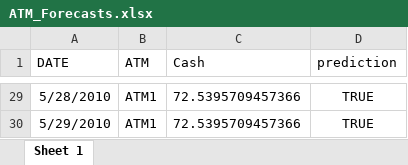
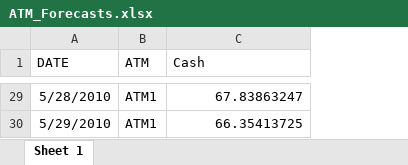
Before and after one commit to Stevee-G/Data624, an Excel workbook: Project1/ATM_Forecasts.xlsx, sheet Sheet 1, drawn as a sheet; only a part is shown, gaps mark what is left out; values as stored, in another font and other column widths than the file's, no borders; removed rows and columns are numbered as before the commit, all else as after; the diff covers the shown part only; the diff names each change by its address in the sheet, - before the commit and + after, or states it on an @@ line.

```diff
--- a/Project1/ATM_Forecasts.xlsx (sheet Sheet 1)
+++ b/Project1/ATM_Forecasts.xlsx (sheet Sheet 1)
-column D (prediction), rows 29-30: TRUE | TRUE
-C29 (Cash): 72.5395709457366
+C29 (Cash): 67.83863247
-C30 (Cash): 72.5395709457366
+C30 (Cash): 66.35413725
```
Also changed, not shown: other rows of this sheet, Project1/Power_KWH_Forecasts.xlsx, 2 other files.
